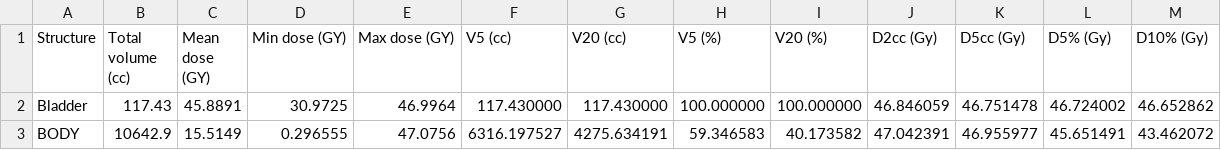
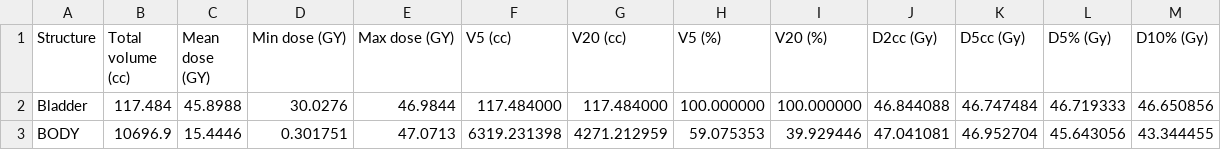
Before and after one commit to SlicerRt/SlicerRT, a CSV file: DoseVolumeHistogram/Data/EclipseProstate/DvhMetrics_SlicerRT.csv, drawn as a sheet; only a part is shown; the diff covers the shown part only.

```diff
--- a/DoseVolumeHistogram/Data/EclipseProstate/DvhMetrics_SlicerRT.csv
+++ b/DoseVolumeHistogram/Data/EclipseProstate/DvhMetrics_SlicerRT.csv
@@ -1,3 +1,3 @@
 Structure,Total volume (cc),Mean dose (GY),Min dose (GY),Max dose (GY),V5 (cc),V20 (cc),V5 (%),V20 (%),D2cc (Gy),D5cc (Gy),D5% (Gy),D10% (Gy),
-Bladder,117.43,45.8891,30.9725,46.9964,117.430000,117.430000,100.000000,100.000000,46.846059,46.751478,46.724002,46.652862,
-BODY,10642.9,15.5149,0.296555,47.0756,6316.197527,4275.634191,59.346583,40.173582,47.042391,46.955977,45.651491,43.462072,
+Bladder,117.484,45.8988,30.0276,46.9844,117.484000,117.484000,100.000000,100.000000,46.844088,46.747484,46.719333,46.650856,
+BODY,10696.9,15.4446,0.301751,47.0713,6319.231398,4271.212959,59.075353,39.929446,47.041081,46.952704,45.643056,43.344455,
```
Also changed, not shown: 42 edited cells elsewhere in this file, 3 other files.
